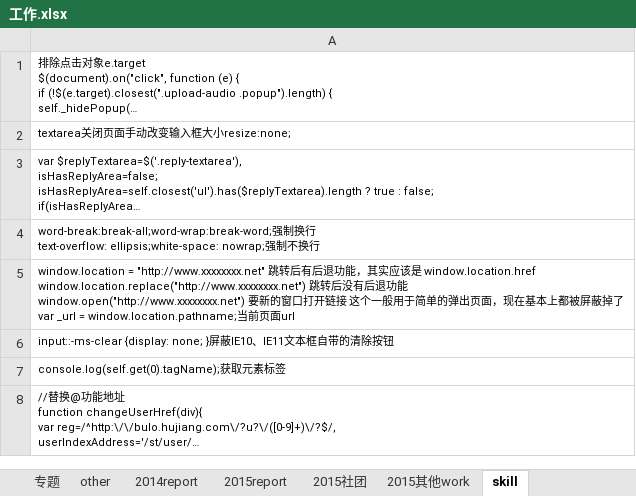
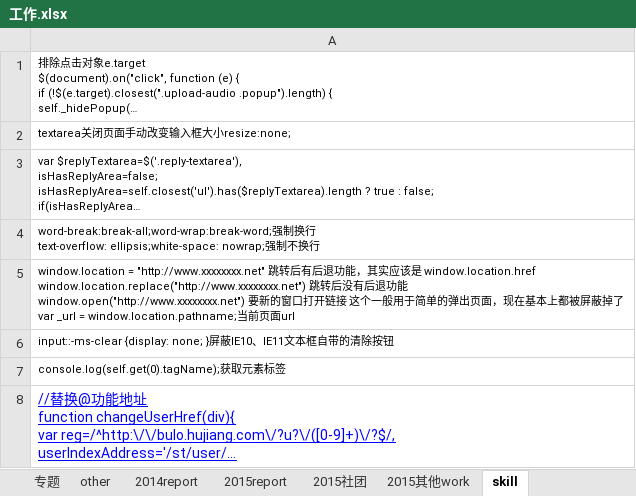
Before and after one commit to oral0717/practice, an Excel workbook: 工作.xlsx, sheet skill, drawn as a sheet; only a part is shown; long unchanged cells end in …; values as stored, in another font and other column widths than the file's, no borders; the diff covers the shown part only; the diff names each change by its address in the sheet, - before the commit and + after, or states it on an @@ line.

```diff
--- a/工作.xlsx (sheet skill)
+++ b/工作.xlsx (sheet skill)
@@ A8 underline: off → on, text colour: black → #0000FF, text size: larger @@
```
Also changed, not shown: 1 added row elsewhere in this sheet, sheet 2015report, 1 other file.
